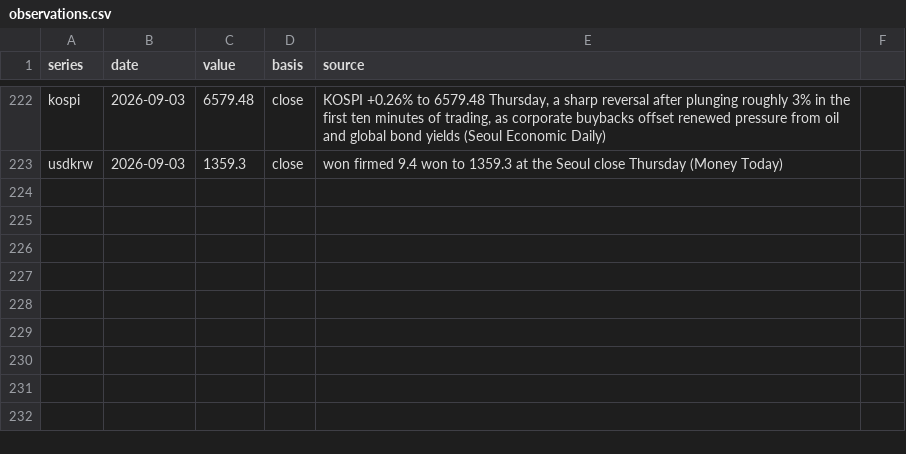
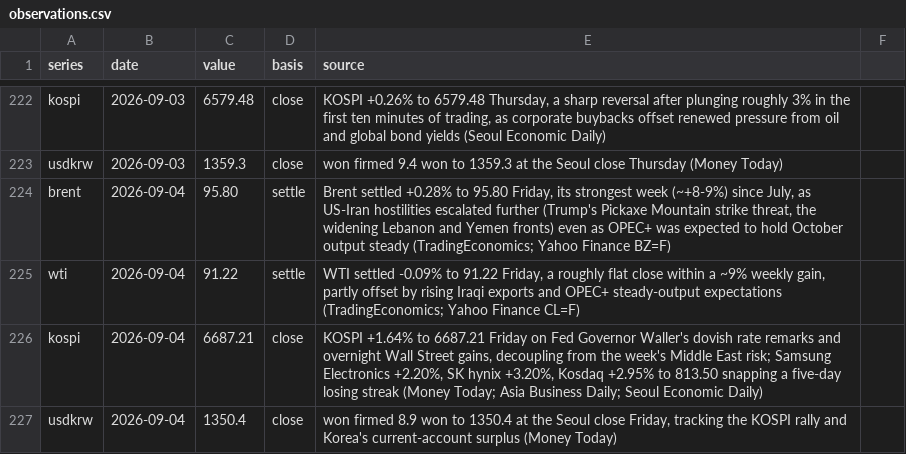
Before and after one commit to willsheo/middle-east-news, a CSV file: data/observations.csv, drawn as a sheet; only a part is shown, gaps mark what is left out.

```diff
--- a/data/observations.csv
+++ b/data/observations.csv
@@ -223 +223,5 @@ kospi,2026-09-03,6579.48,close,"KOSPI +0.26% to 6579.48 Thursday, a sharp revers
 usdkrw,2026-09-03,1359.3,close,"won firmed 9.4 won to 1359.3 at the Seoul close Thursday (Money Today)"
+brent,2026-09-04,95.80,settle,"Brent settled +0.28% to 95.80 Friday, its strongest week (~+8-9%) since July, as US-Iran hostilities escalated further (Trump's Pickaxe Mountain strike threat, the widening Lebanon and Yemen fronts) even as OPEC+ was expected to hold October output steady (TradingEconomics; Yahoo Finance BZ=F)"
+wti,2026-09-04,91.22,settle,"WTI settled -0.09% to 91.22 Friday, a roughly flat close within a ~9% weekly gain, partly offset by rising Iraqi exports and OPEC+ steady-output expectations (TradingEconomics; Yahoo Finance CL=F)"
+kospi,2026-09-04,6687.21,close,"KOSPI +1.64% to 6687.21 Friday on Fed Governor Waller's dovish rate remarks and overnight Wall Street gains, decoupling from the week's Middle East risk; Samsung Electronics +2.20%, SK hynix +3.20%, Kosdaq +2.95% to 813.50 snapping a five-day losing streak (Money Today; Asia Business Daily; Seoul Economic Daily)"
+usdkrw,2026-09-04,1350.4,close,"won firmed 8.9 won to 1350.4 at the Seoul close Friday, tracking the KOSPI rally and Korea's current-account surplus (Money Today)"
```
Also changed, not shown: data/events.csv, data/series.csv, 11 other files.
